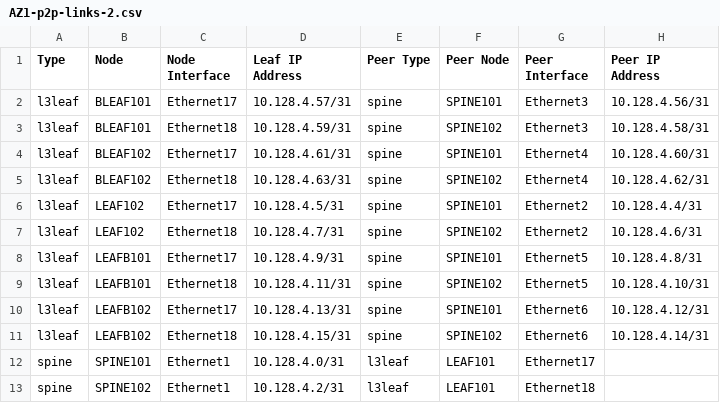
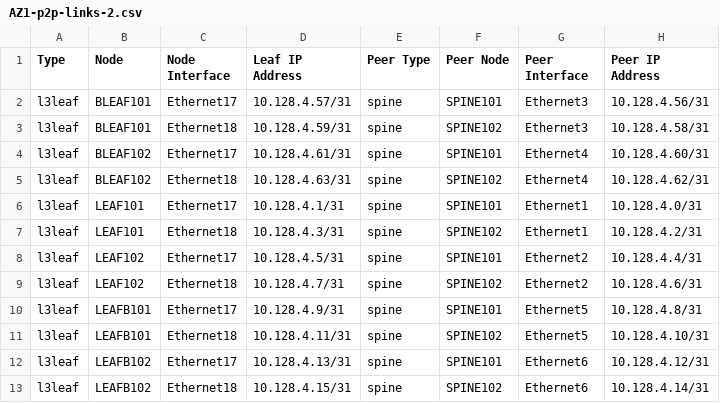
Before and after one commit to tpaxle/cdd_network_product_1, a CSV file: doc/fabric/AZ1-p2p-links-2.csv, drawn as a sheet; removed rows and columns are numbered as before the commit, all else as after; the diff names each change by its address in the sheet, - before the commit and + after, or states it on an @@ line.

```diff
--- a/doc/fabric/AZ1-p2p-links-2.csv
+++ b/doc/fabric/AZ1-p2p-links-2.csv
+row 6: l3leaf | LEAF101 | Ethernet17 | 10.128.4.1/31 | spine | SPINE101 | Ethernet1 | 10.128.4.0/31
+row 7: l3leaf | LEAF101 | Ethernet18 | 10.128.4.3/31 | spine | SPINE102 | Ethernet1 | 10.128.4.2/31
-row 12: spine | SPINE101 | Ethernet1 | 10.128.4.0/31 | l3leaf | LEAF101 | Ethernet17
-row 13: spine | SPINE102 | Ethernet1 | 10.128.4.2/31 | l3leaf | LEAF101 | Ethernet18
```
Also changed, not shown: doc/fabric/AZ1-topology-2.csv, 24 other files.
